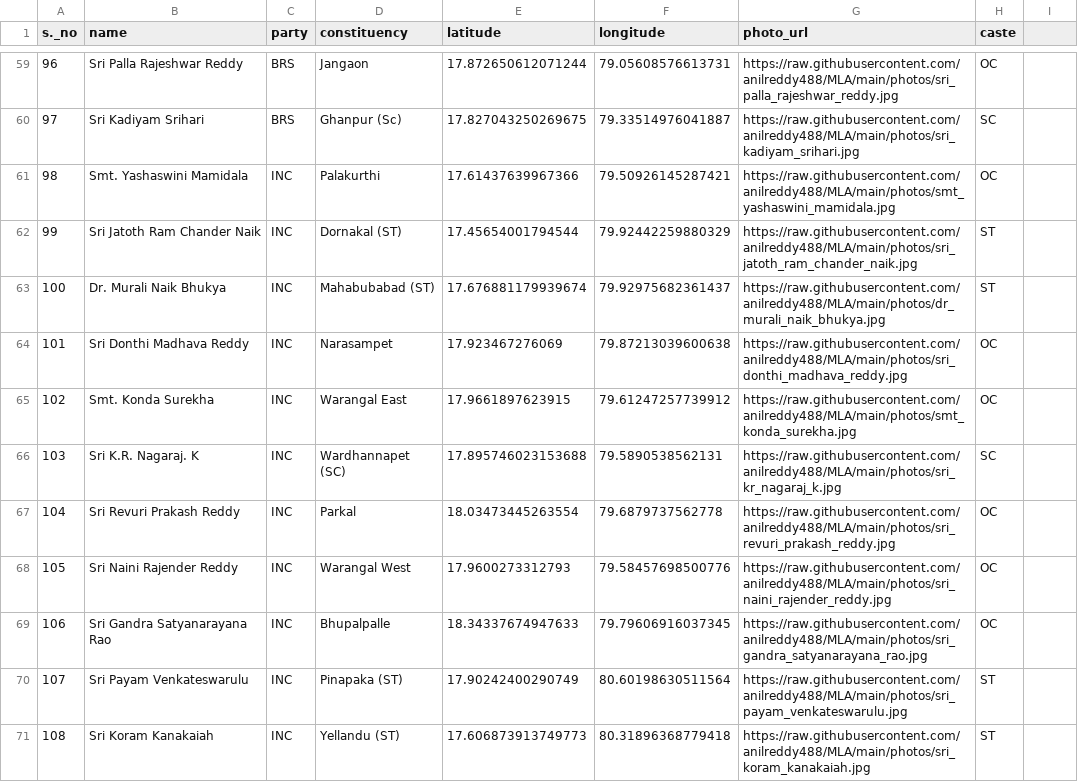
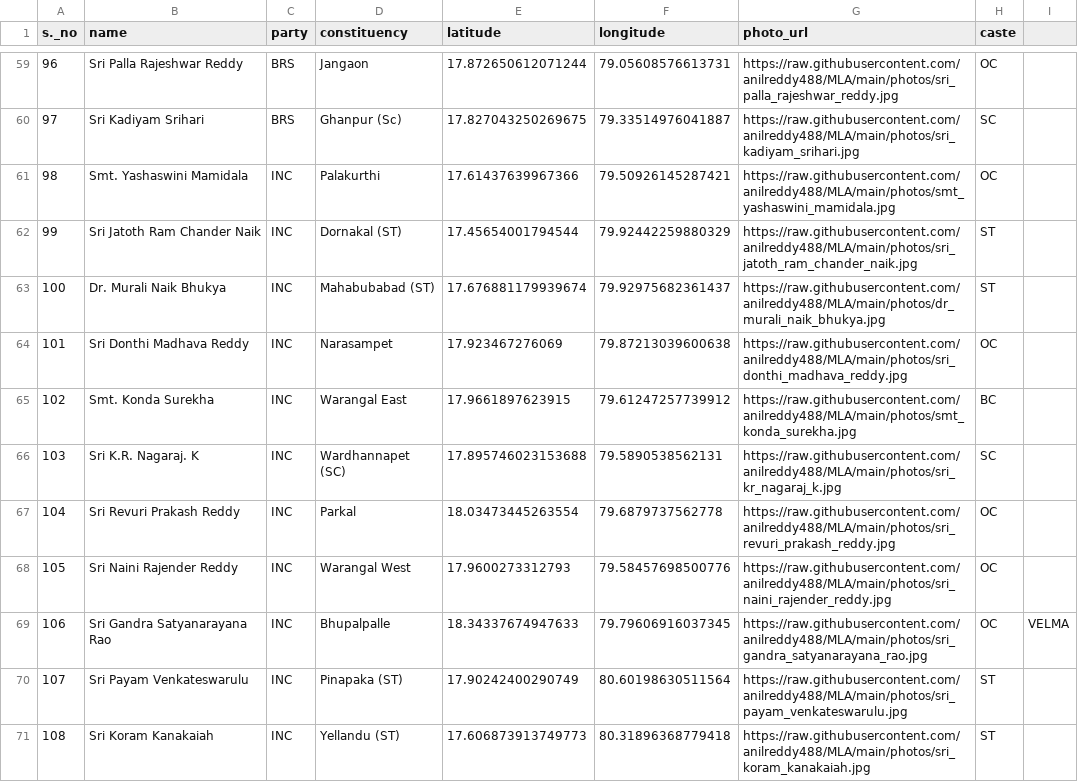
Before and after one commit to anilreddy488/MLA, a CSV file: mlas.csv, drawn as a sheet; only a part is shown, gaps mark what is left out; the diff covers the shown part only.

Commit message:
caste updated

```diff
--- a/mlas.csv
+++ b/mlas.csv
@@ -65 +65 @@ s._no,name,party,constituency,latitude,longitude,photo_url,caste
-102,Smt. Konda Surekha,INC,Warangal East,17.9661897623915,79.61247257739912,https://raw.githubusercontent.com/anilreddy488/MLA/main/photos/smt_konda_surekha.jpg,OC
+102,Smt. Konda Surekha,INC,Warangal East,17.9661897623915,79.61247257739912,https://raw.githubusercontent.com/anilreddy488/MLA/main/photos/smt_konda_surekha.jpg,BC,
@@ -69 +69 @@ s._no,name,party,constituency,latitude,longitude,photo_url,caste
-106,Sri Gandra Satyanarayana Rao,INC,Bhupalpalle,18.34337674947633,79.79606916037345,https://raw.githubusercontent.com/anilreddy488/MLA/main/photos/sri_gandra_satyanarayana_rao.jpg,OC
+106,Sri Gandra Satyanarayana Rao,INC,Bhupalpalle,18.34337674947633,79.79606916037345,https://raw.githubusercontent.com/anilreddy488/MLA/main/photos/sri_gandra_satyanarayana_rao.jpg,OC,VELMA
```
Also changed, not shown: 29 edited cells elsewhere in this file.
